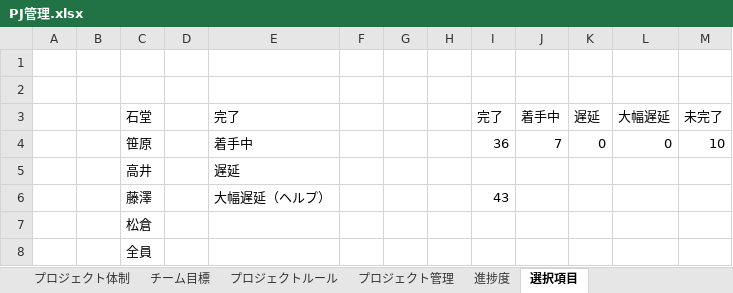
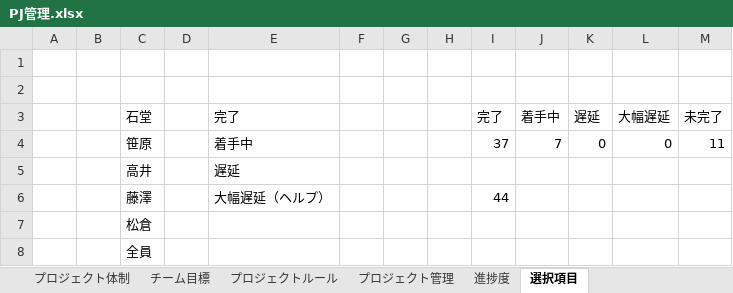
Before and after one commit to dojo2023/C-4, an Excel workbook: doc/PJ管理.xlsx, sheet 選択項目, drawn as a sheet; values as stored, in another font and other column widths than the file's, no borders; charts and pictures not drawn; the diff names each change by its address in the sheet, - before the commit and + after, or states it on an @@ line.

```diff
--- a/doc/PJ管理.xlsx (sheet 選択項目)
+++ b/doc/PJ管理.xlsx (sheet 選択項目)
-I4 (完了): 36
+I4 (完了): 37
-M4 (未完了): 10
+M4 (未完了): 11
-I6 (完了): 43
+I6 (完了): 44
```
Also changed, not shown: sheet プロジェクト管理, sheet 進捗度, formulas that keep their value, charts or pictures.
